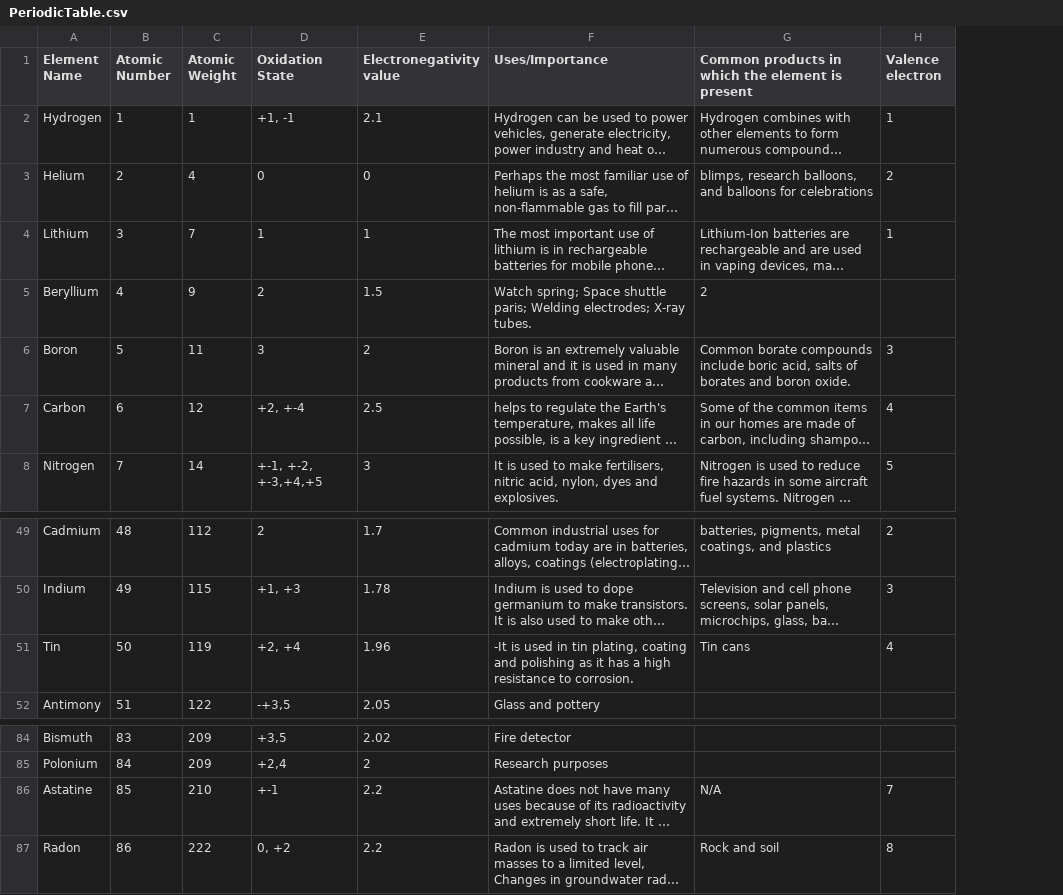
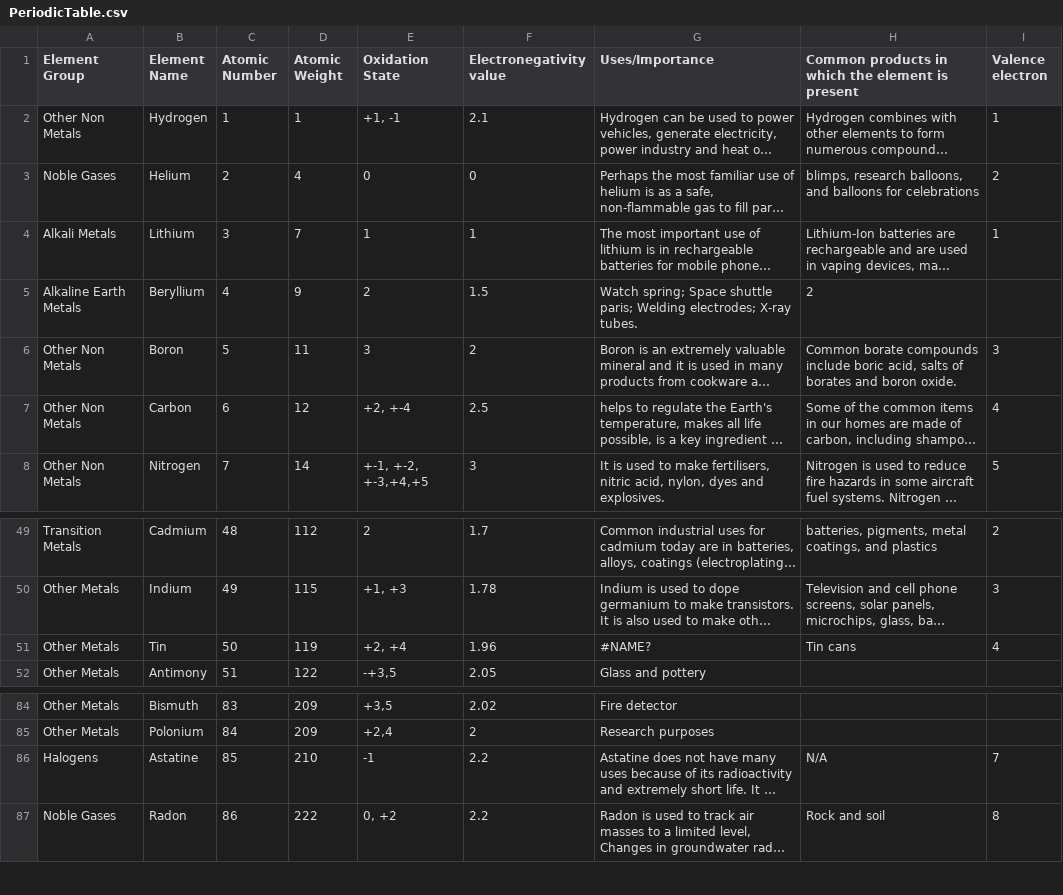
Before and after one commit to LanceCastor/..., a CSV file: PeriodicTable.csv, drawn as a sheet; only a part is shown, gaps mark what is left out; long unchanged cells end in …; addresses are those after the commit; the diff names each change by its address in the sheet, - before the commit and + after, or states it on an @@ line.

Commit message:
Add files via upload

```diff
--- a/PeriodicTable.csv
+++ b/PeriodicTable.csv
+column A (Element Group), rows 2-8: Other Non Metals | Noble Gases | Alkali Metals | Alkaline Earth Metals | Other Non Metals | Other Non Metals | Other Non Metals; rows 49-52: Transition Metals | Other Metals | Other Metals | Other Metals; rows 84-87: Other Metals | Other Metals | Halogens | Noble Gases
-G51 (Uses/Importance): -It is used in tin plating, coating and polishing as it has a high resistance to corrosion.
+G51 (Uses/Importance): #NAME?
-E86 (Oxidation State): +-1
+E86 (Oxidation State): -1
```
